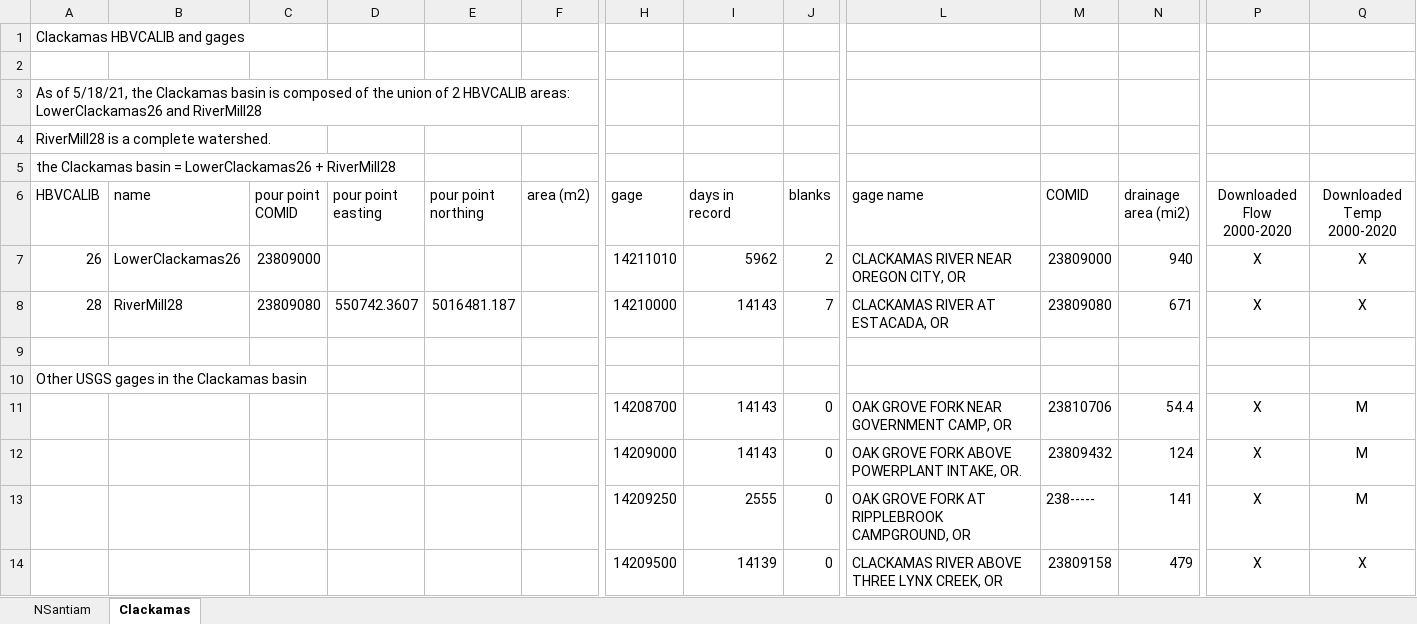
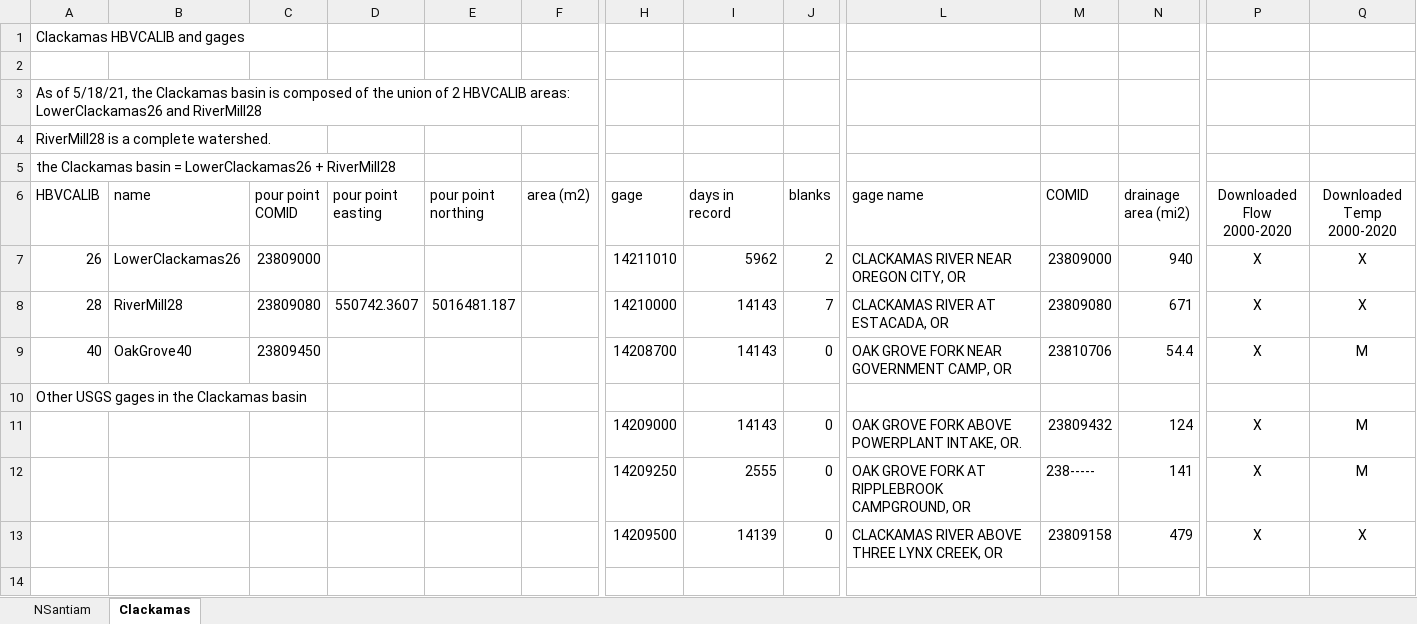
Before and after one commit to DavidConklin1947/CW3M, an Excel workbook: DataCW3M/CW3MdigitalHandbook/HBVCALIBandGages.xlsx, sheet Clackamas, drawn as a sheet; only a part is shown, gaps mark what is left out; values as stored, in another font and other column widths than the file's, no borders; removed rows and columns are numbered as before the commit, all else as after; rows hold the shown columns only; the diff names each change by its address in the sheet, - before the commit and + after, or states it on an @@ line.

```diff
--- a/DataCW3M/CW3MdigitalHandbook/HBVCALIBandGages.xlsx (sheet Clackamas)
+++ b/DataCW3M/CW3MdigitalHandbook/HBVCALIBandGages.xlsx (sheet Clackamas)
-row 9: (empty)
+row 9: 40 | OakGrove40 | 23809450 |  |  |  | 14208700 | 14143 | 0 | OAK GROVE FORK NEAR GOVERNMENT CAMP, OR | 23810706 | 54.4 | X | M
-row 11:  |  |  |  |  |  | 14208700 | 14143 | 0 | OAK GROVE FORK NEAR GOVERNMENT CAMP, OR | 23810706 | 54.4 | X | M
```
Also changed, not shown: 2 other files.
